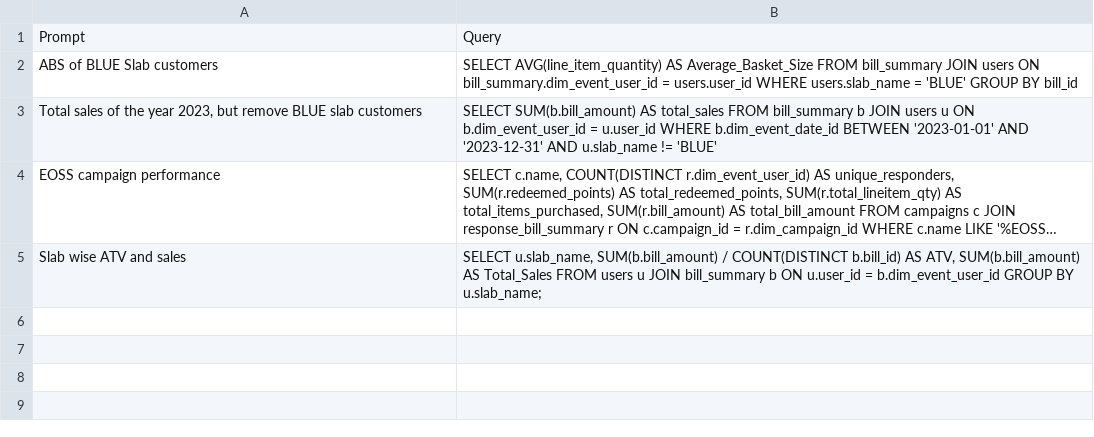
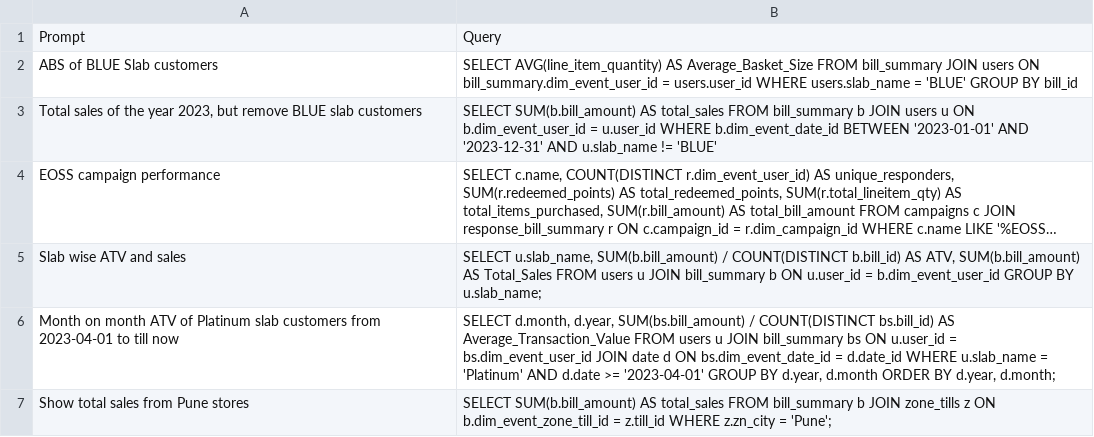
Before and after one commit to AkshaySaraf02/text-to-sql, a CSV file: training_data.csv, drawn as a sheet; long unchanged cells end in …; the diff names each change by its address in the sheet, - before the commit and + after, or states it on an @@ line.

```diff
--- a/training_data.csv
+++ b/training_data.csv
+row 6: Month on month ATV of Platinum slab customers from 2023-04-01 to till now | SELECT d.month, d.year, SUM(bs.bill_amount) / COUNT(DISTINCT bs.bill_id) AS Average_Transaction_Value FROM users u JOIN bill_summary bs ON u.user_id = bs.dim_event_user_id JOIN date d ON bs.dim_event_date_id = d.date_id WHERE u.slab_name = 'Platinum' AND d.date >= '2023-04-01' GROUP BY d.year, d.month ORDER BY d.year, d.month;
+row 7: Show total sales from Pune stores | SELECT SUM(b.bill_amount) AS total_sales FROM bill_summary b JOIN zone_tills z ON b.dim_event_zone_till_id = z.till_id WHERE z.zn_city = 'Pune';
```
Also changed, not shown: 1 other file.
